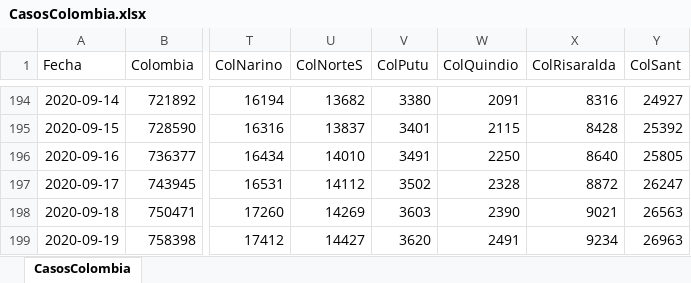
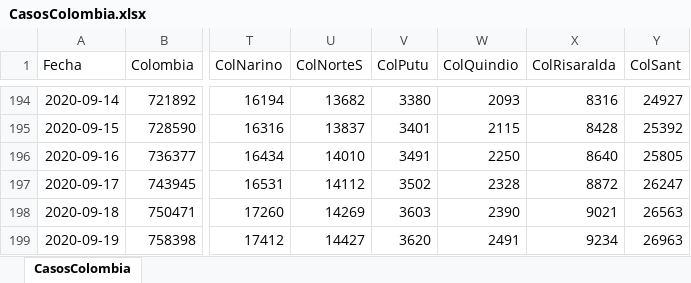
Before and after one commit to 1Alacer/covid, an Excel workbook: CasosColombia.xlsx, sheet CasosColombia, drawn as a sheet; only a part is shown, gaps mark what is left out; values as stored, in another font and other column widths than the file's, no borders; the diff covers the shown part only; the diff names each change by its address in the sheet, - before the commit and + after, or states it on an @@ line.

```diff
--- a/CasosColombia.xlsx (sheet CasosColombia)
+++ b/CasosColombia.xlsx (sheet CasosColombia)
-W194 (ColQuindio): 2091
+W194 (ColQuindio): 2093
```
Also changed, not shown: 1 added row and 32 edited cells elsewhere in this sheet, 1 other file.
